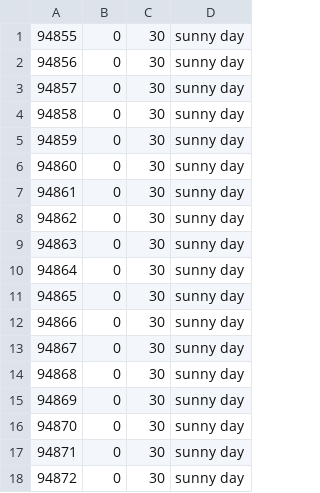
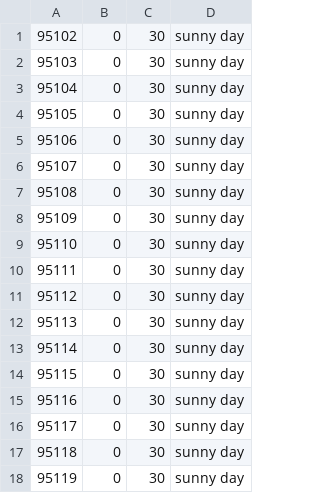
Before and after one commit to AlexBlackNn/sre-mts, a CSV file: forecasts.csv, drawn as a sheet.

Commit message:
add forecast_user with add_forecast method (post)

```diff
--- a/forecasts.csv
+++ b/forecasts.csv
@@ -1,18 +1,18 @@
-94855,0,30,sunny day
-94856,0,30,sunny day
-94857,0,30,sunny day
-94858,0,30,sunny day
-94859,0,30,sunny day
-94860,0,30,sunny day
-94861,0,30,sunny day
-94862,0,30,sunny day
-94863,0,30,sunny day
-94864,0,30,sunny day
-94865,0,30,sunny day
-94866,0,30,sunny day
-94867,0,30,sunny day
-94868,0,30,sunny day
-94869,0,30,sunny day
-94870,0,30,sunny day
-94871,0,30,sunny day
-94872,0,30,sunny day
+95102,0,30,sunny day
+95103,0,30,sunny day
+95104,0,30,sunny day
+95105,0,30,sunny day
+95106,0,30,sunny day
+95107,0,30,sunny day
+95108,0,30,sunny day
+95109,0,30,sunny day
+95110,0,30,sunny day
+95111,0,30,sunny day
+95112,0,30,sunny day
+95113,0,30,sunny day
+95114,0,30,sunny day
+95115,0,30,sunny day
+95116,0,30,sunny day
+95117,0,30,sunny day
+95118,0,30,sunny day
+95119,0,30,sunny day
```
Also changed, not shown: 3 other files.
